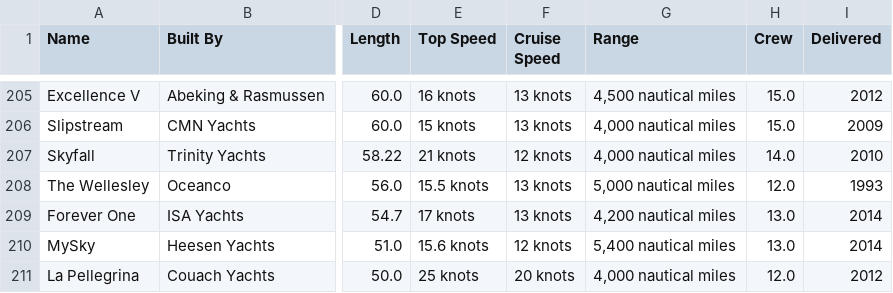
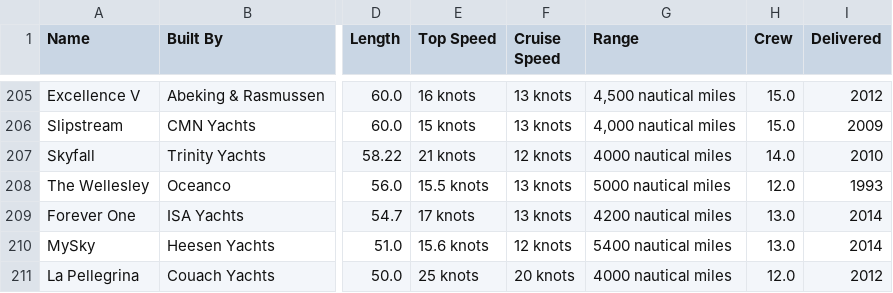
Before and after one commit to SensorEvolve/iYachtNew, a CSV file: src/assets/super_yachts.csv, drawn as a sheet; only a part is shown, gaps mark what is left out; the diff covers the shown part only; the diff names each change by its address in the sheet, - before the commit and + after, or states it on an @@ line.

```diff
--- a/src/assets/super_yachts.csv
+++ b/src/assets/super_yachts.csv
-G207 (Range): 4,000 nautical miles
+G207 (Range): 4000 nautical miles
-G208 (Range): 5,000 nautical miles
+G208 (Range): 5000 nautical miles
-G209 (Range): 4,200 nautical miles
+G209 (Range): 4200 nautical miles
-G210 (Range): 5,400 nautical miles
+G210 (Range): 5400 nautical miles
-G211 (Range): 4,000 nautical miles
+G211 (Range): 4000 nautical miles
```
Also changed, not shown: 2 added rows and 8 edited cells elsewhere in this file, 41 other files.
